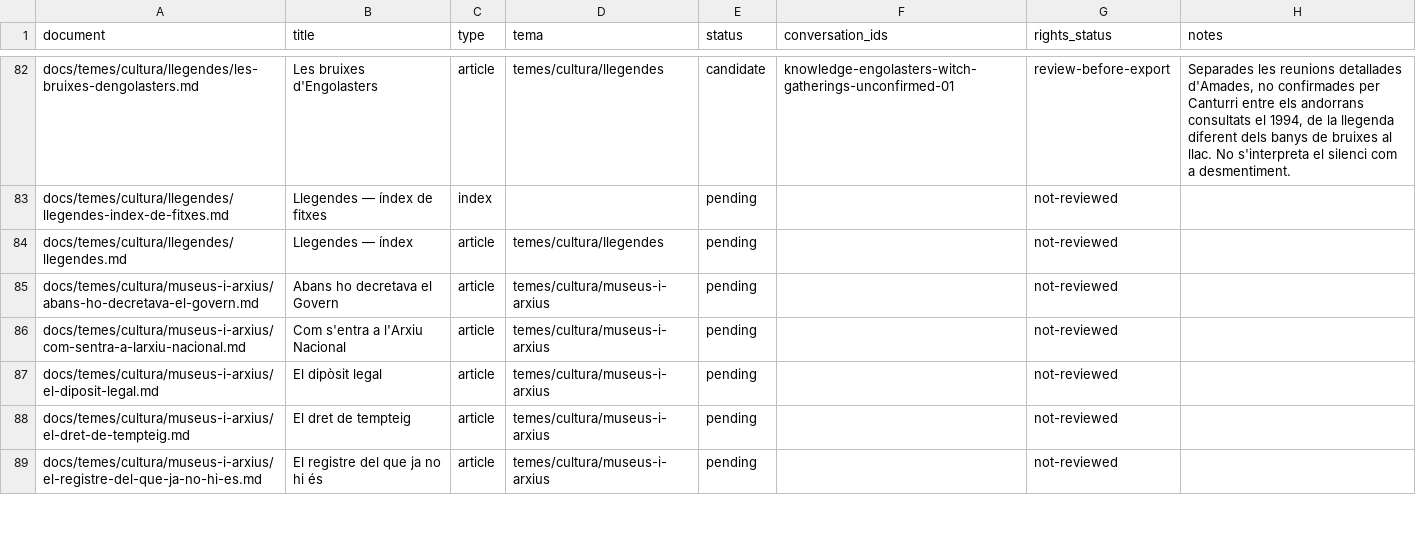
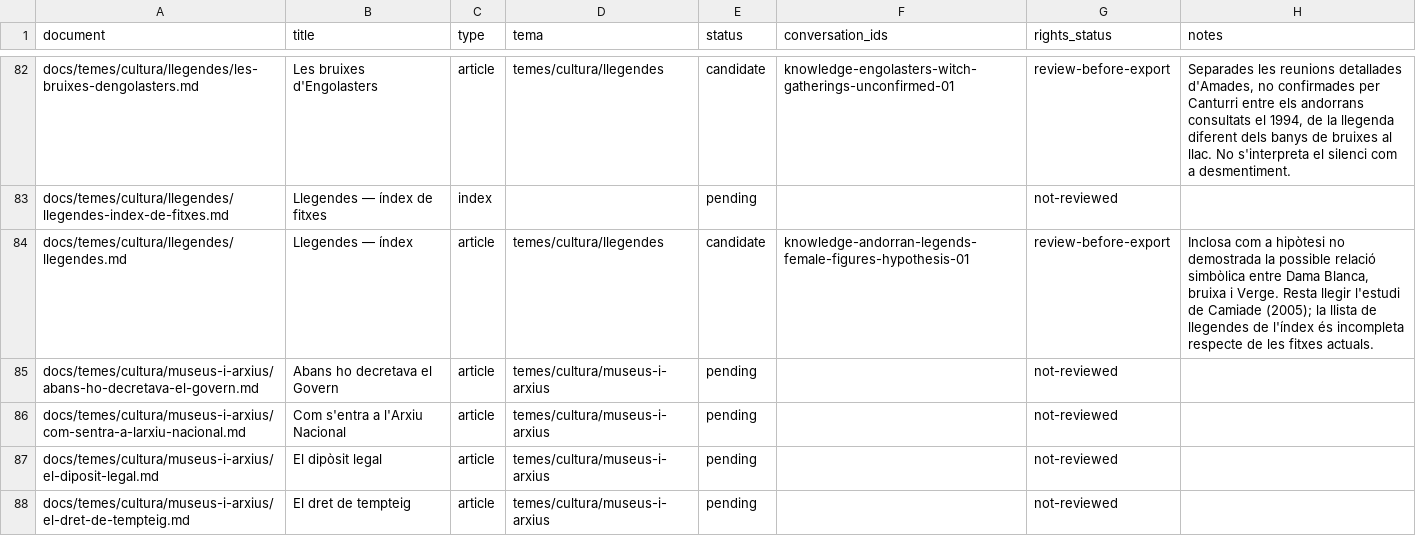
Before and after one commit to ericrisco/maia, a CSV file: training-data/knowledge/work/coverage.csv, drawn as a sheet; only a part is shown, gaps mark what is left out; the shorter side is filled out with more unchanged rows.

Commit message:
data(knowledge): qualify shared legend motif hypothesis

```diff
--- a/training-data/knowledge/work/coverage.csv
+++ b/training-data/knowledge/work/coverage.csv
@@ -83,3 +83,3 @@ docs/temes/cultura/llegendes/les-bruixes-dengolasters.md,Les bruixes d'Engolaste
 docs/temes/cultura/llegendes/llegendes-index-de-fitxes.md,Llegendes — índex de fitxes,index,,pending,,not-reviewed,
-docs/temes/cultura/llegendes/llegendes.md,Llegendes — índex,article,temes/cultura/llegendes,pending,,not-reviewed,
+docs/temes/cultura/llegendes/llegendes.md,Llegendes — índex,article,temes/cultura/llegendes,candidate,knowledge-andorran-legends-female-figures-hypothesis-01,review-before-export,"Inclosa com a hipòtesi no demostrada la possible relació simbòlica entre Dama Blanca, bruixa i Verge. Resta llegir l'estudi de Camiade (2005); la llista de llegendes de l'índex és incompleta respecte de les fitxes actuals."
 docs/temes/cultura/museus-i-arxius/abans-ho-decretava-el-govern.md,Abans ho decretava el Govern,article,temes/cultura/museus-i-arxius,pending,,not-reviewed,
```
Also changed, not shown: 2 other files.
